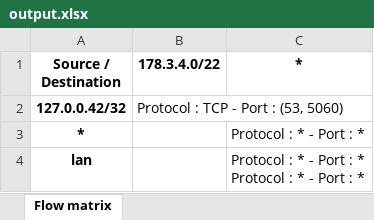
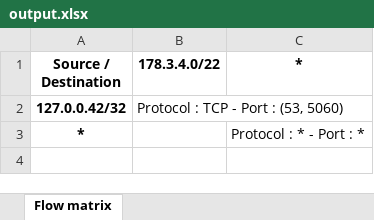
Before and after one commit to Irraky/fireflux, an Excel workbook: resources/output.xlsx, sheet Flow matrix, drawn as a sheet; values as stored, in another font and other column widths than the file's, no borders; ↵ is a line break in a cell; the diff names each change by its address in the sheet, - before the commit and + after, or states it on an @@ line.

```diff
--- a/resources/output.xlsx (sheet Flow matrix)
+++ b/resources/output.xlsx (sheet Flow matrix)
-row 4: lan |  | Protocol : * - Port : * ↵ Protocol : * - Port : *
```
Also changed, not shown: 6 other files.
